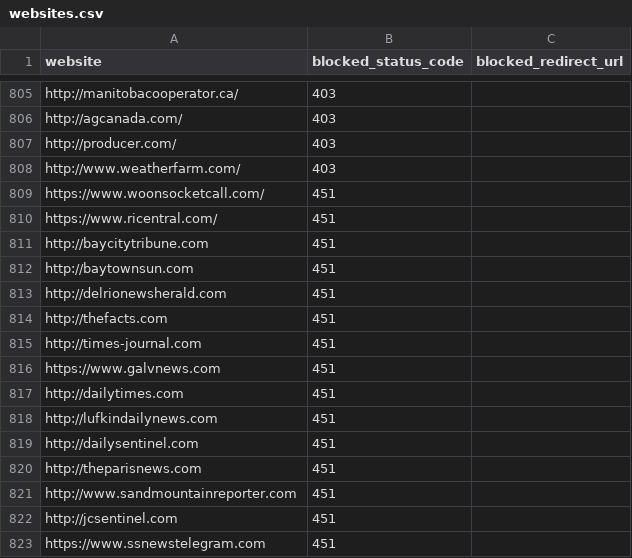
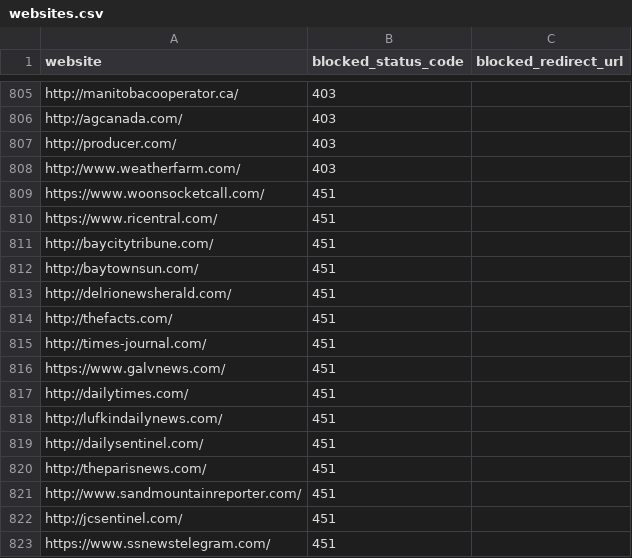
Before and after one commit to VerifiedJoseph/GDPR451, a CSV file: websites.csv, drawn as a sheet; only a part is shown, gaps mark what is left out.

Commit message:
Added missing "/" to lines in websites.csv

```diff
--- a/websites.csv
+++ b/websites.csv
@@ -810,14 +810,14 @@ https://www.woonsocketcall.com/,451,
 https://www.ricentral.com/,451,
-http://baycitytribune.com,451,
-http://baytownsun.com,451,
-http://delrionewsherald.com,451,
-http://thefacts.com,451,
-http://times-journal.com,451,
-https://www.galvnews.com,451,
-http://dailytimes.com,451,
-http://lufkindailynews.com,451,
-http://dailysentinel.com,451,
-http://theparisnews.com,451,
-http://www.sandmountainreporter.com,451,
-http://jcsentinel.com,451,
-https://www.ssnewstelegram.com,451,
+http://baycitytribune.com/,451,
+http://baytownsun.com/,451,
+http://delrionewsherald.com/,451,
+http://thefacts.com/,451,
+http://times-journal.com/,451,
+https://www.galvnews.com/,451,
+http://dailytimes.com/,451,
+http://lufkindailynews.com/,451,
+http://dailysentinel.com/,451,
+http://theparisnews.com/,451,
+http://www.sandmountainreporter.com/,451,
+http://jcsentinel.com/,451,
+https://www.ssnewstelegram.com/,451,
```
